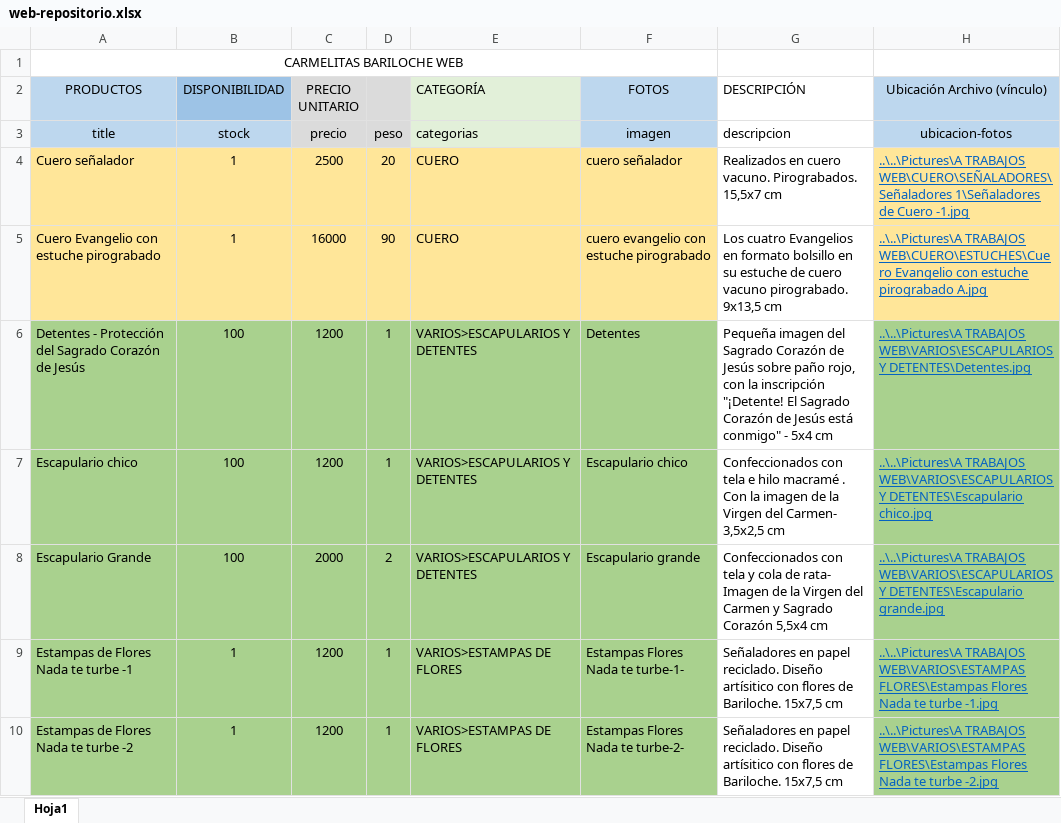
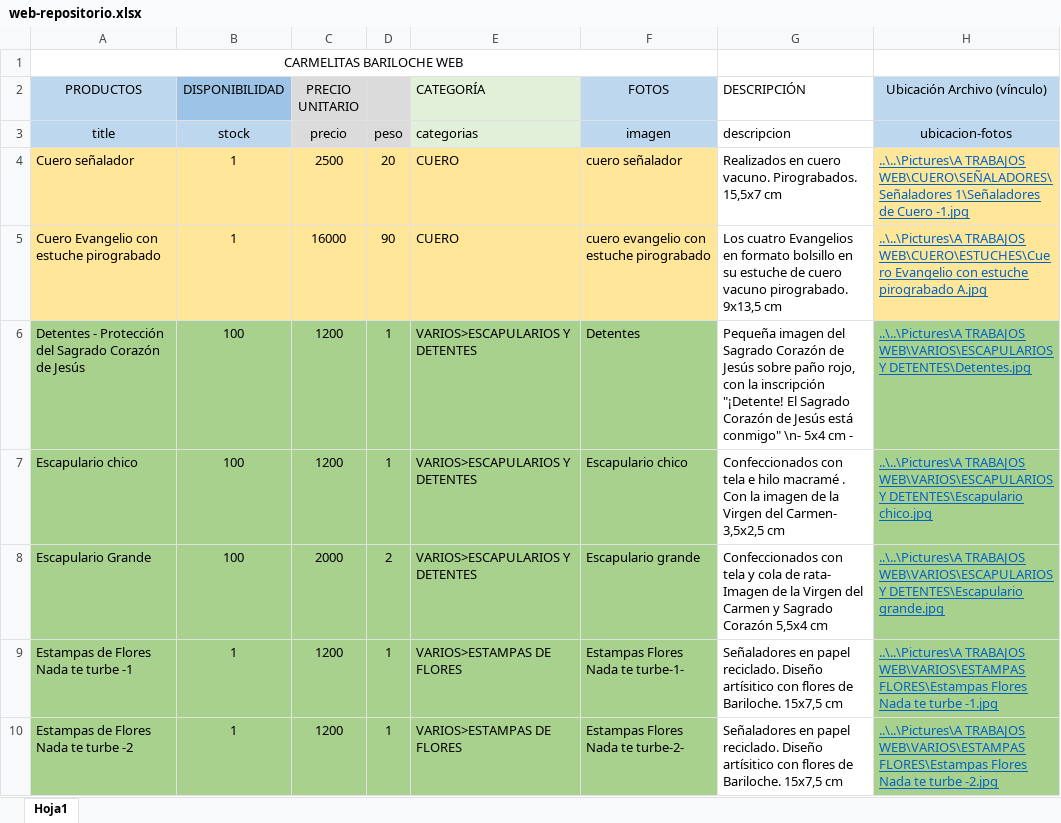
Before and after one commit to carmelitasbariloche/carmelitasbariloche.github.io, an Excel workbook: data/web-repositorio.xlsx, sheet Hoja1, drawn as a sheet; only a part is shown; values as stored, in another font and other column widths than the file's, no borders; the diff names each change by its address in the sheet, - before the commit and + after, or states it on an @@ line.

Commit message:
test gh-action

```diff
--- a/data/web-repositorio.xlsx (sheet Hoja1)
+++ b/data/web-repositorio.xlsx (sheet Hoja1)
-G6 (DESCRIPCIÓN): …está conmigo" - 5x4 cm
+G6 (DESCRIPCIÓN): …está conmigo" \n- 5x4 cm -
```
